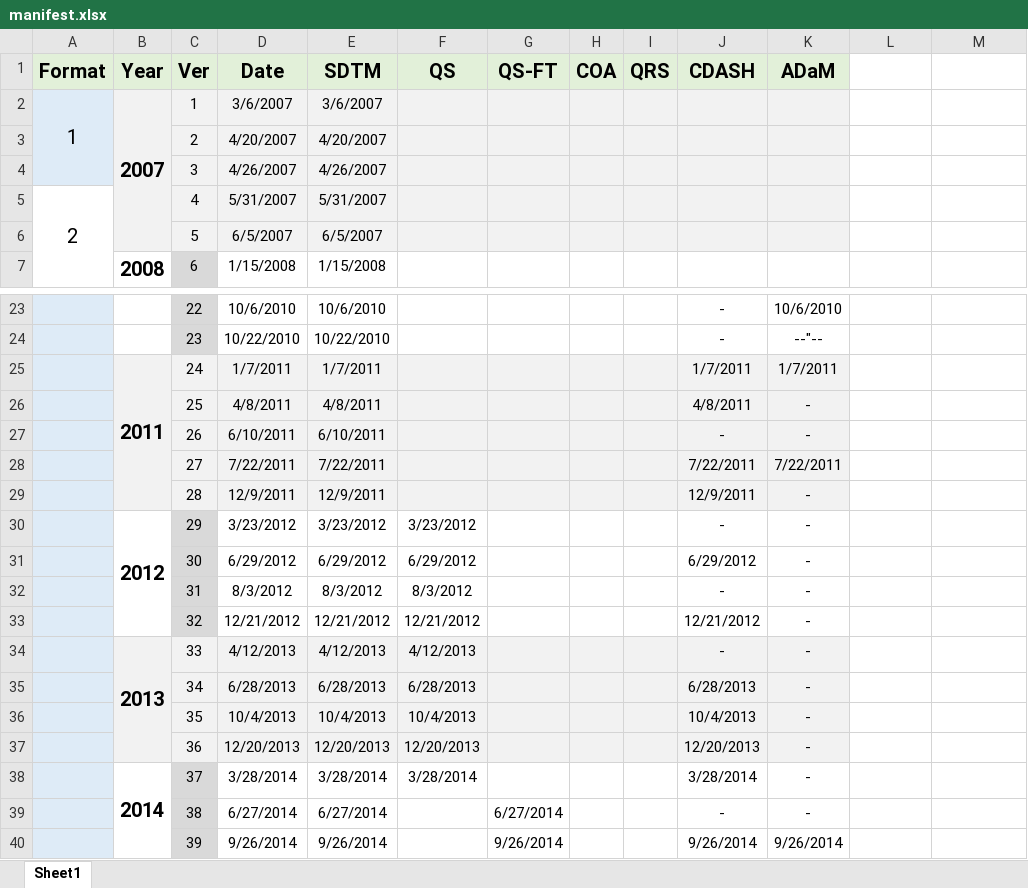
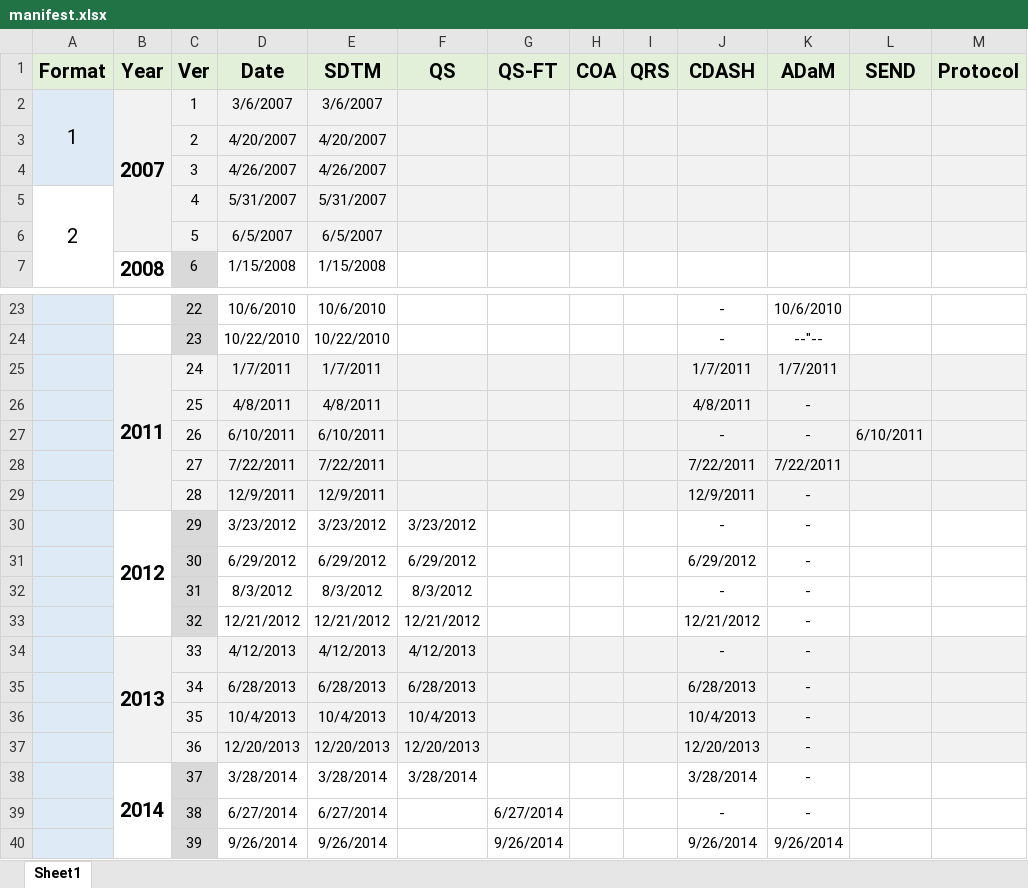
Before and after one commit to a3informatics/Glandon, an Excel workbook: db/load/cdisc/ct/manifest/manifest.xlsx, sheet Sheet1, drawn as a sheet; only a part is shown, gaps mark what is left out; values as stored, in another font and other column widths than the file's, no borders; the diff covers the shown part only; the diff names each change by its address in the sheet, - before the commit and + after, or states it on an @@ line.

Commit message:
GLAN-787
[1] Add SEND files
[2] Add Protocol files
[3 Start testing imports
[4] Update manifest

```diff
--- a/db/load/cdisc/ct/manifest/manifest.xlsx (sheet Sheet1)
+++ b/db/load/cdisc/ct/manifest/manifest.xlsx (sheet Sheet1)
-L1: (empty)
+L1: SEND
-L1:M1 fill: none
+L1:M1 fill: #E2F0D9
-M1: (empty)
+M1: Protocol
-L2:M6 fill: none
+L2:M6 fill: #F2F2F2
-L25:M29 fill: none
+L25:M29 fill: #F2F2F2
-L27 (SEND): (empty)
+L27 (SEND): 6/10/2011
-L34:M37 fill: none
+L34:M37 fill: #F2F2F2
```
Also changed, not shown: cell formats elsewhere in this sheet, 44 other files.
